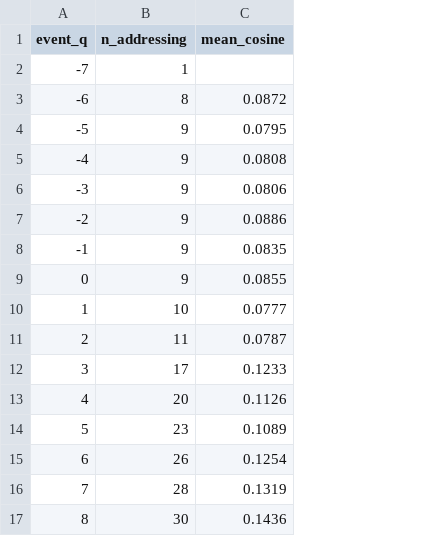
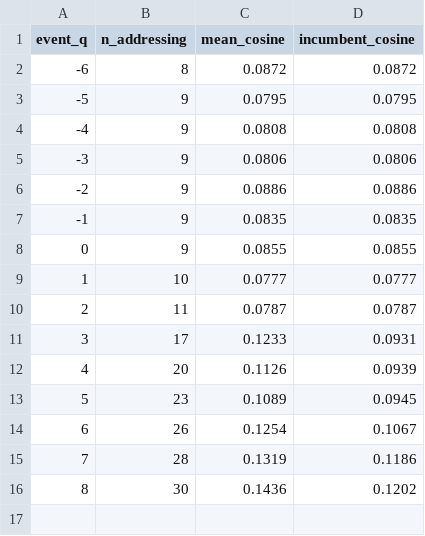
Before and after one commit to zl1212-ship-it/education-policy-care-audit, a CSV file: j9_aipolicy/data/results_convergence.csv, drawn as a sheet; removed rows and columns are numbered as before the commit, all else as after; the diff names each change by its address in the sheet, - before the commit and + after, or states it on an @@ line.

```diff
--- a/j9_aipolicy/data/results_convergence.csv
+++ b/j9_aipolicy/data/results_convergence.csv
+column D (incumbent_cosine), rows 2-16: 0.0872 | 0.0795 | 0.0808 | 0.0806 | 0.0886 | 0.0835 | 0.0855 | 0.0777 | 0.0787 | 0.0931 | 0.0939 | 0.0945 | 0.1067 | 0.1186 | 0.1202
-row 2: -7 | 1
```
Also changed, not shown: 1 other file.
